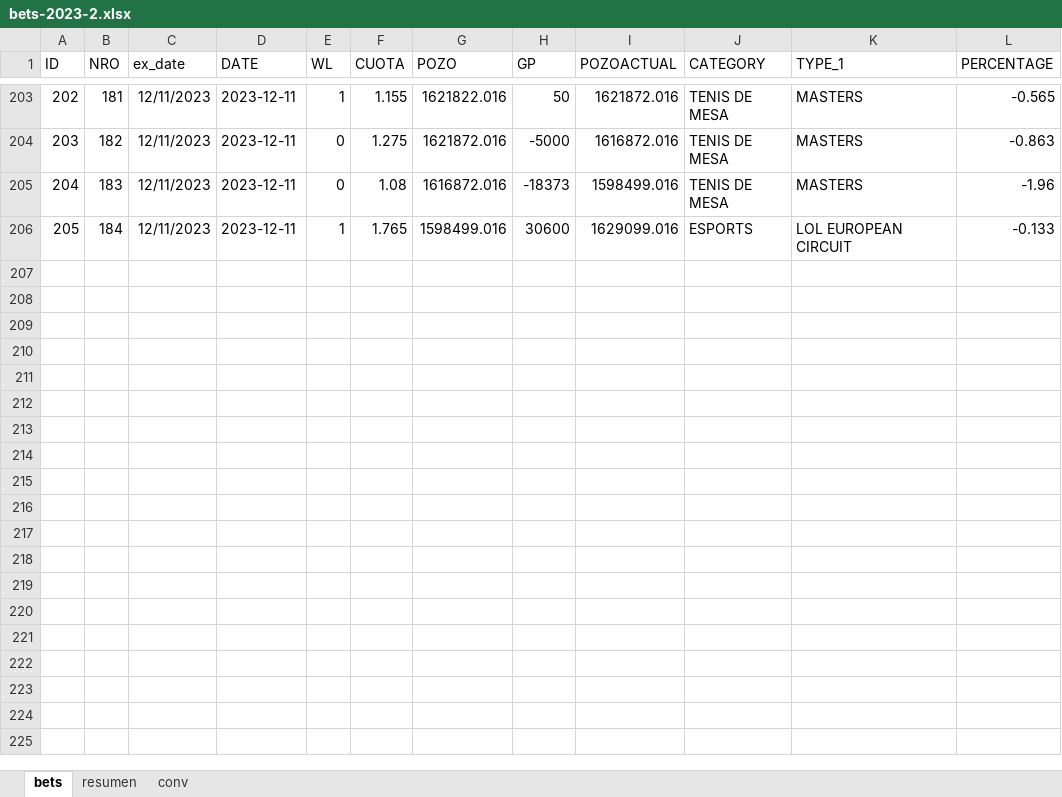
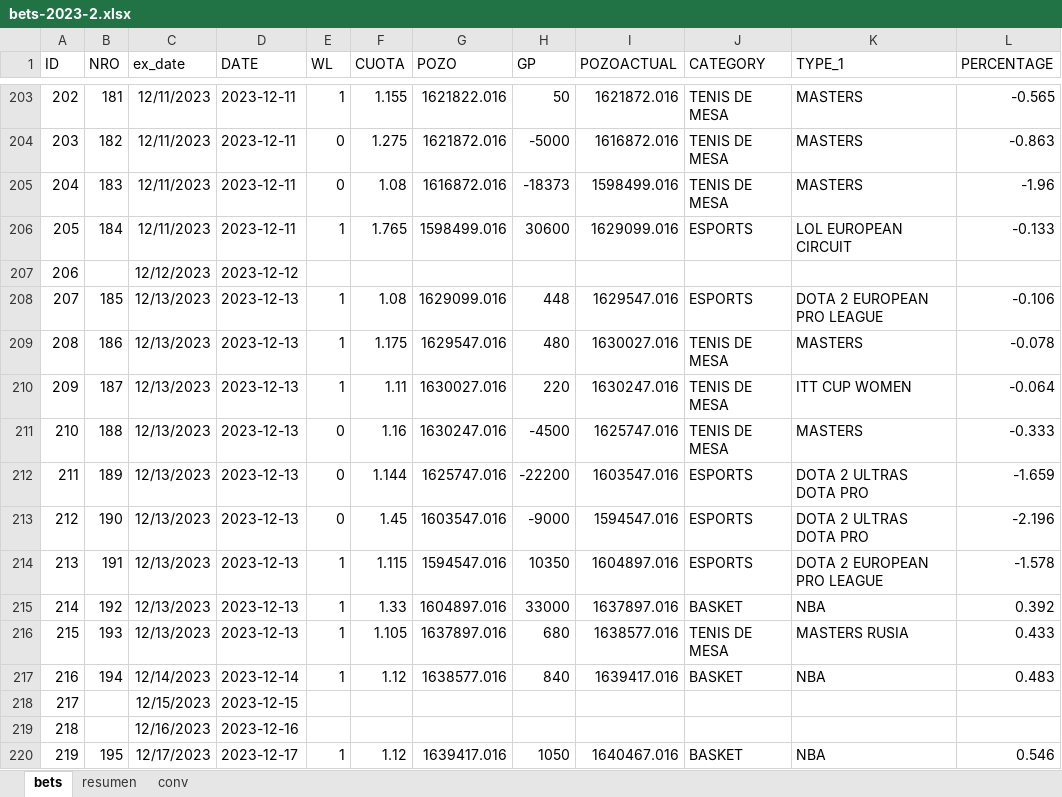
Before and after one commit to msebastianvg/pruebita, an Excel workbook: bets-2023-2.xlsx, sheet bets, drawn as a sheet; only a part is shown, gaps mark what is left out; values as stored, in another font and other column widths than the file's, no borders; the diff names each change by its address in the sheet, - before the commit and + after, or states it on an @@ line.

Commit message:
Add files via upload

```diff
--- a/bets-2023-2.xlsx (sheet bets)
+++ b/bets-2023-2.xlsx (sheet bets)
+row 207: 206 |  | 12/12/2023 | 2023-12-12
+row 208: 207 | 185 | 12/13/2023 | 2023-12-13 | 1 | 1.08 | 1629099.016 | 448 | 1629547.016 | ESPORTS | DOTA 2 EUROPEAN PRO LEAGUE | -0.106
+row 209: 208 | 186 | 12/13/2023 | 2023-12-13 | 1 | 1.175 | 1629547.016 | 480 | 1630027.016 | TENIS DE MESA | MASTERS | -0.078
+row 210: 209 | 187 | 12/13/2023 | 2023-12-13 | 1 | 1.11 | 1630027.016 | 220 | 1630247.016 | TENIS DE MESA | ITT CUP WOMEN | -0.064
+row 211: 210 | 188 | 12/13/2023 | 2023-12-13 | 0 | 1.16 | 1630247.016 | -4500 | 1625747.016 | TENIS DE MESA | MASTERS | -0.333
+row 212: 211 | 189 | 12/13/2023 | 2023-12-13 | 0 | 1.144 | 1625747.016 | -22200 | 1603547.016 | ESPORTS | DOTA 2 ULTRAS DOTA PRO | -1.659
+row 213: 212 | 190 | 12/13/2023 | 2023-12-13 | 0 | 1.45 | 1603547.016 | -9000 | 1594547.016 | ESPORTS | DOTA 2 ULTRAS DOTA PRO | -2.196
+row 214: 213 | 191 | 12/13/2023 | 2023-12-13 | 1 | 1.115 | 1594547.016 | 10350 | 1604897.016 | ESPORTS | DOTA 2 EUROPEAN PRO LEAGUE | -1.578
+row 215: 214 | 192 | 12/13/2023 | 2023-12-13 | 1 | 1.33 | 1604897.016 | 33000 | 1637897.016 | BASKET | NBA | 0.392
+row 216: 215 | 193 | 12/13/2023 | 2023-12-13 | 1 | 1.105 | 1637897.016 | 680 | 1638577.016 | TENIS DE MESA | MASTERS RUSIA | 0.433
+row 217: 216 | 194 | 12/14/2023 | 2023-12-14 | 1 | 1.12 | 1638577.016 | 840 | 1639417.016 | BASKET | NBA | 0.483
+row 218: 217 |  | 12/15/2023 | 2023-12-15
+row 219: 218 |  | 12/16/2023 | 2023-12-16
+row 220: 219 | 195 | 12/17/2023 | 2023-12-17 | 1 | 1.12 | 1639417.016 | 1050 | 1640467.016 | BASKET | NBA | 0.546
```
Also changed, not shown: sheet resumen.
